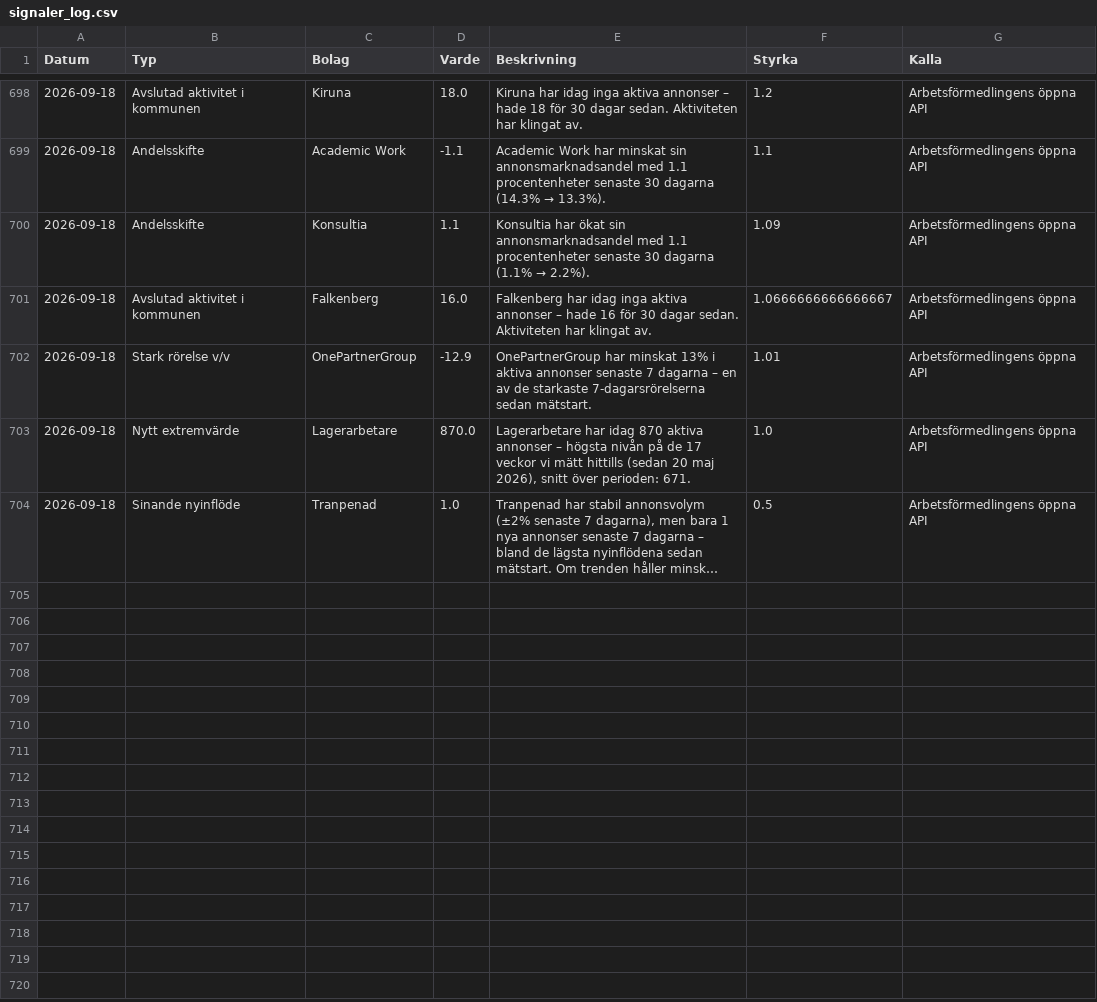
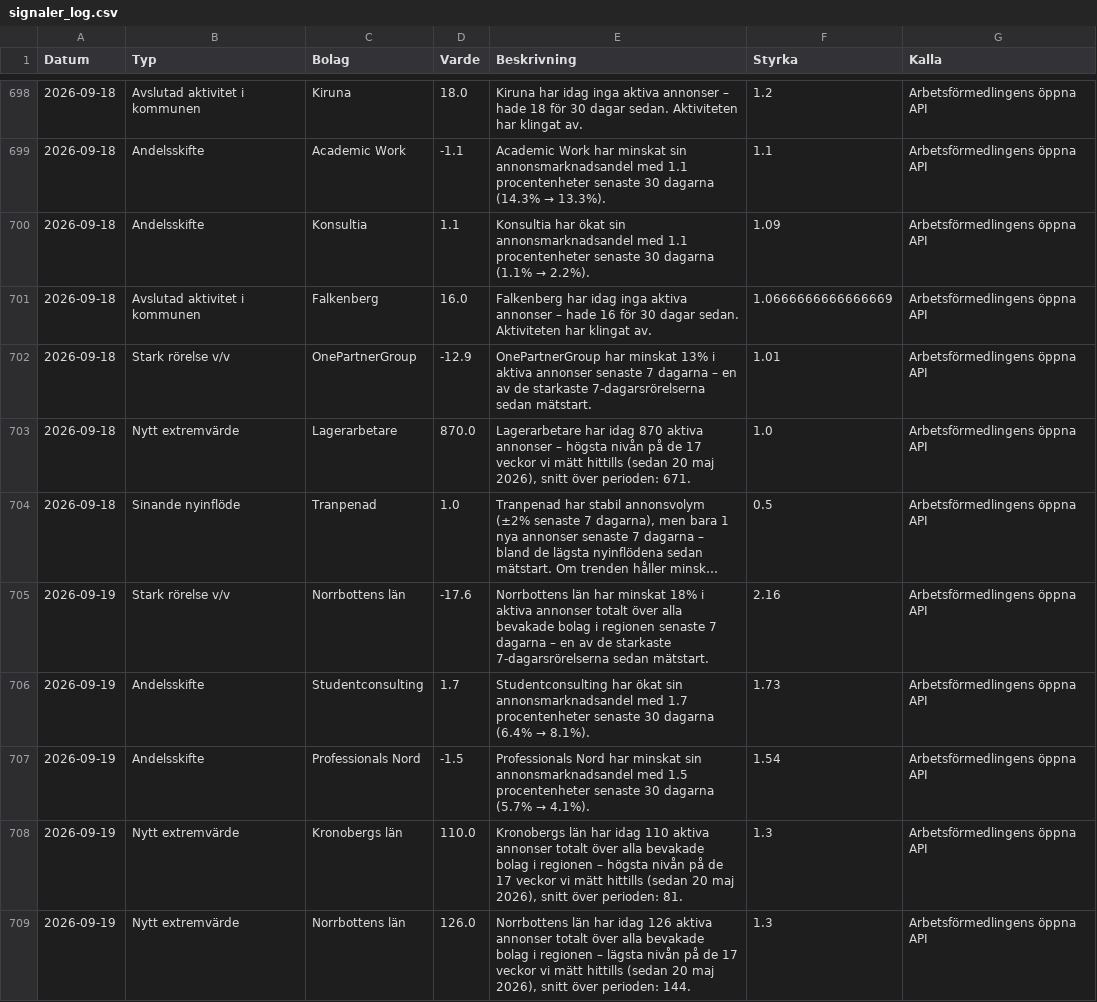
Before and after one commit to mohsensamir1973/arbetsmarknadsdata, a CSV file: signaler_log.csv, drawn as a sheet; only a part is shown, gaps mark what is left out; long unchanged cells end in …; the diff covers the shown part only; the diff names each change by its address in the sheet, - before the commit and + after, or states it on an @@ line.

```diff
--- a/signaler_log.csv
+++ b/signaler_log.csv
-F701 (Styrka): 1.0666666666666667
+F701 (Styrka): 1.0666666666666669
+row 705: 2026-09-19 | Stark rörelse v/v | Norrbottens län | -17.6 | Norrbottens län har minskat 18% i aktiva annonser totalt över alla bevakade bolag i regionen senaste 7 dagarna – en av de starkaste 7-dagarsrörelserna sedan mätstart. | 2.16 | Arbetsförmedlingens öppna API
+row 706: 2026-09-19 | Andelsskifte | Studentconsulting | 1.7 | Studentconsulting har ökat sin annonsmarknadsandel med 1.7 procentenheter senaste 30 dagarna (6.4% → 8.1%). | 1.73 | Arbetsförmedlingens öppna API
+row 707: 2026-09-19 | Andelsskifte | Professionals Nord | -1.5 | Professionals Nord har minskat sin annonsmarknadsandel med 1.5 procentenheter senaste 30 dagarna (5.7% → 4.1%). | 1.54 | Arbetsförmedlingens öppna API
+row 708: 2026-09-19 | Nytt extremvärde | Kronobergs län | 110.0 | Kronobergs län har idag 110 aktiva annonser totalt över alla bevakade bolag i regionen – högsta nivån på de 17 veckor vi mätt hittills (sedan 20 maj 2026), snitt över perioden: 81. | 1.3 | Arbetsförmedlingens öppna API
+row 709: 2026-09-19 | Nytt extremvärde | Norrbottens län | 126.0 | Norrbottens län har idag 126 aktiva annonser totalt över alla bevakade bolag i regionen – lägsta nivån på de 17 veckor vi mätt hittills (sedan 20 maj 2026), snitt över perioden: 144. | 1.3 | Arbetsförmedlingens öppna API
```
Also changed, not shown: 8 added rows elsewhere in this file, arbetsmarknadsindex_kommuner_trend.csv, bemanningsindex_kommuner_trend.csv, 4 other files.
